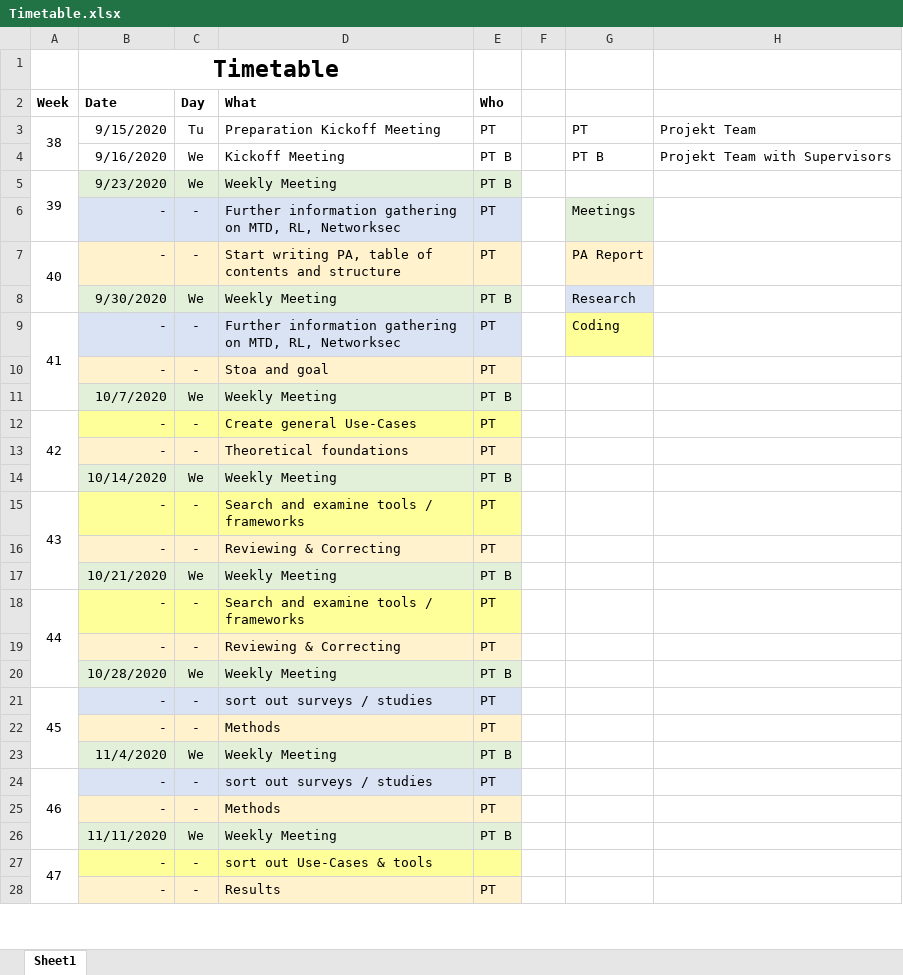
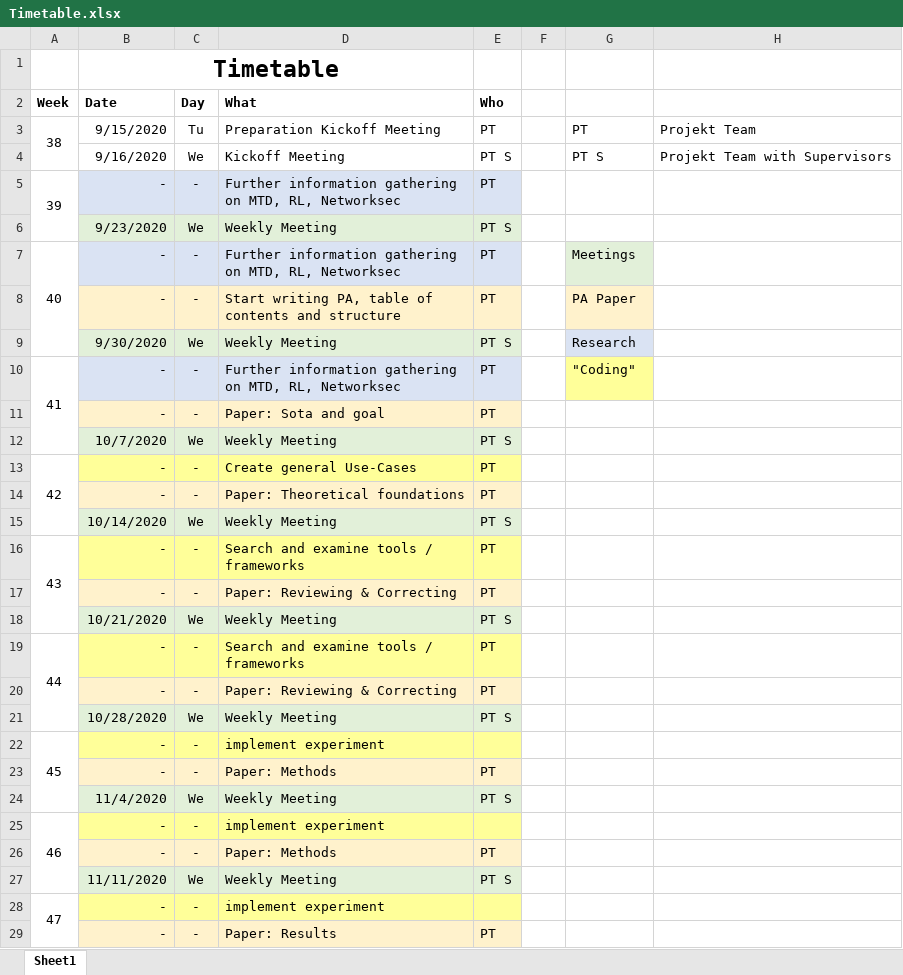
Before and after one commit to cailllev/PA, an Excel workbook: Timetable.xlsx, sheet Sheet1, drawn as a sheet; only a part is shown; values as stored, in another font and other column widths than the file's, no borders; removed rows and columns are numbered as before the commit, all else as after; the diff covers the shown part only; the diff names each change by its address in the sheet, - before the commit and + after, or states it on an @@ line.

```diff
--- a/Timetable.xlsx (sheet Sheet1)
+++ b/Timetable.xlsx (sheet Sheet1)
-E4 (Who): PT B
+E4 (Who): PT S
-G4: PT B
+G4: PT S
+row 5: 39 | - | - | Further information gathering on MTD, RL, Networksec | PT
@@ column A (Week) renumbered between rows 6 and 34 @@
-A5:A6 merged
-E6 (Who): PT B
+E6 (Who): PT S
+A7:A9 merged
-A7:A8 merged
-G8: PA Report
+G8: PA Paper
-E9 (Who): PT B
+E9 (Who): PT S
-G10: Coding
+G10: "Coding"
-D11 (What): Stoa and goal
+D11 (What): Paper: Sota and goal
-E12 (Who): PT B
+E12 (Who): PT S
-D14 (What): Theoretical foundations
+D14 (What): Paper: Theoretical foundations
-E15 (Who): PT B
+E15 (Who): PT S
-D17 (What): Reviewing & Correcting
+D17 (What): Paper: Reviewing & Correcting
-E18 (Who): PT B
+E18 (Who): PT S
-D20 (What): Reviewing & Correcting
+D20 (What): Paper: Reviewing & Correcting
-E21 (Who): PT B
+E21 (Who): PT S
-B22:E22 fill: #DAE3F3
+B22:E22 fill: #FFFF99
-D22 (What): sort out surveys / studies
+D22 (What): implement experiment
-E22 (Who): PT
+E22 (Who): (empty)
-D23 (What): Methods
+D23 (What): Paper: Methods
-E24 (Who): PT B
+E24 (Who): PT S
-B25:E25 fill: #DAE3F3
+B25:E25 fill: #FFFF99
-D25 (What): sort out surveys / studies
+D25 (What): implement experiment
-E25 (Who): PT
+E25 (Who): (empty)
-D26 (What): Methods
+D26 (What): Paper: Methods
-E27 (Who): PT B
+E27 (Who): PT S
-D28 (What): sort out Use-Cases & tools
+D28 (What): implement experiment
-D29 (What): Results
+D29 (What): Paper: Results
```
Also changed, not shown: 4 added rows, 3 removed rows, 6 edited cells and merged cells elsewhere in this sheet, 3 other files.
